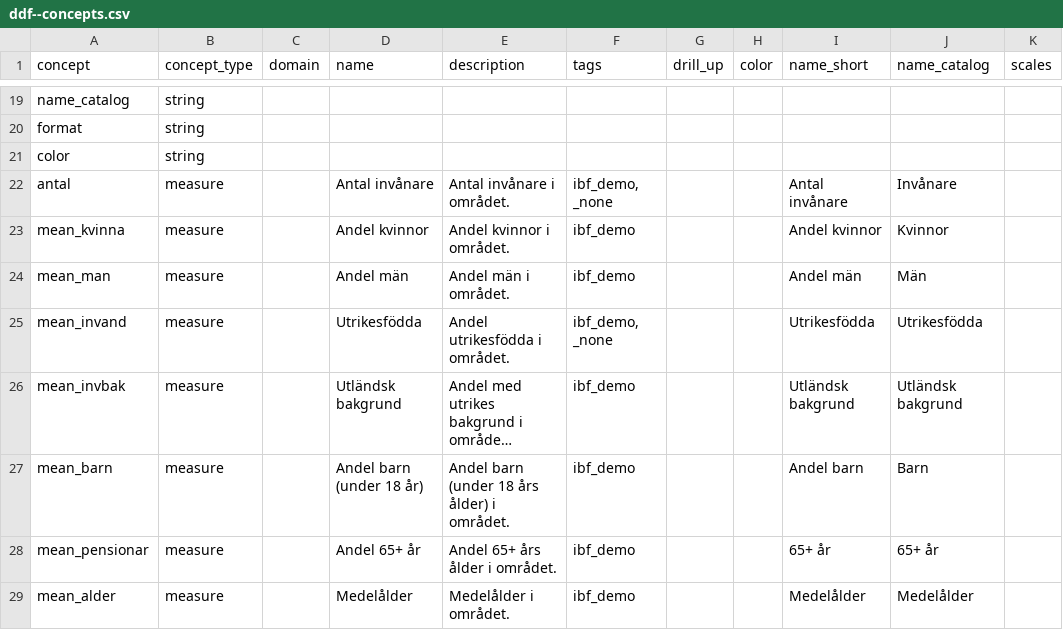
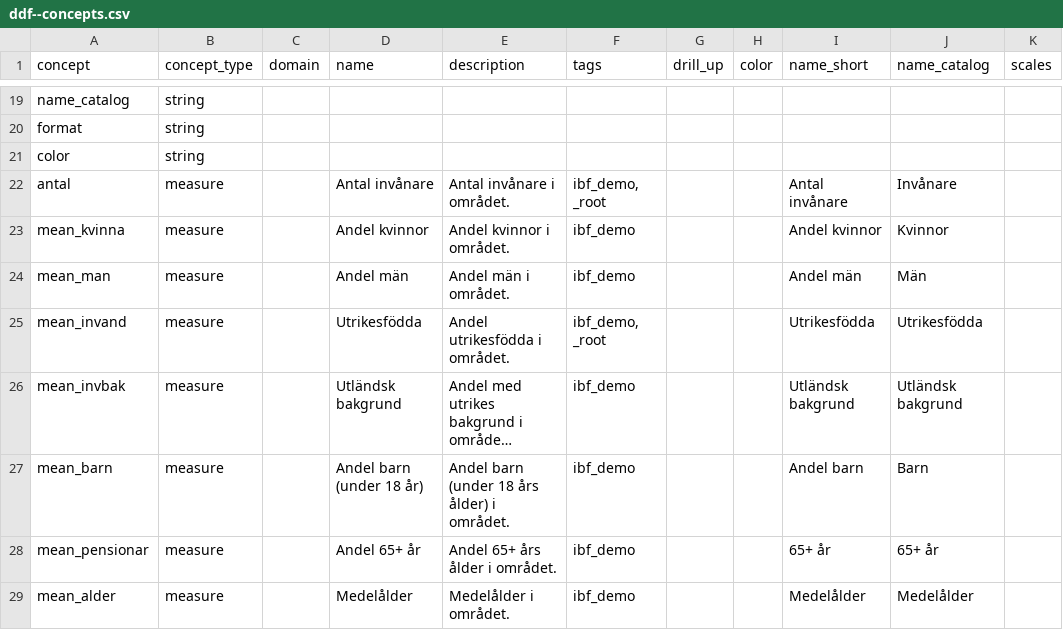
Before and after one commit to open-numbers/ddf--ibfuu--healthatlas, a CSV file: ddf--concepts.csv, drawn as a sheet; only a part is shown, gaps mark what is left out; long unchanged cells end in …; the diff covers the shown part only; the diff names each change by its address in the sheet, - before the commit and + after, or states it on an @@ line.

```diff
--- a/ddf--concepts.csv
+++ b/ddf--concepts.csv
-F22 (tags): ibf_demo, _none
+F22 (tags): ibf_demo, _root
-F25 (tags): ibf_demo, _none
+F25 (tags): ibf_demo, _root
```
Also changed, not shown: 7 edited cells elsewhere in this file, ddf--datapoints--mean_antal_bilar--by--kommun--year.csv, ddf--datapoints--mean_arsmodell--by--kommun--year.csv, 5 other files.
